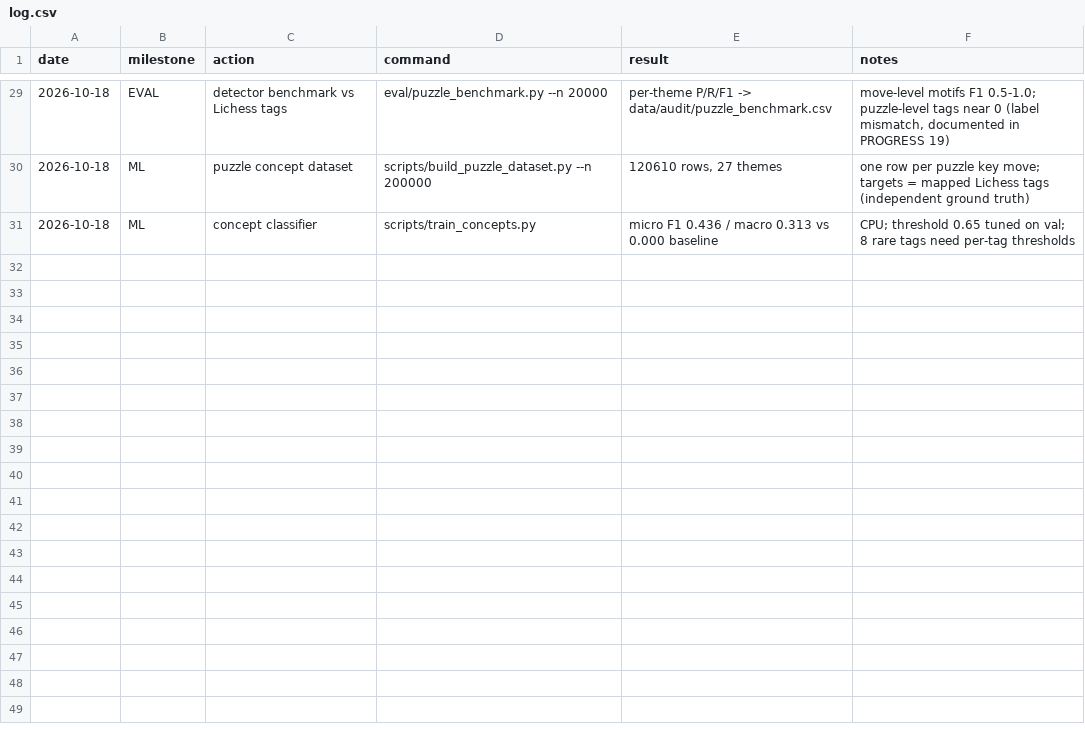
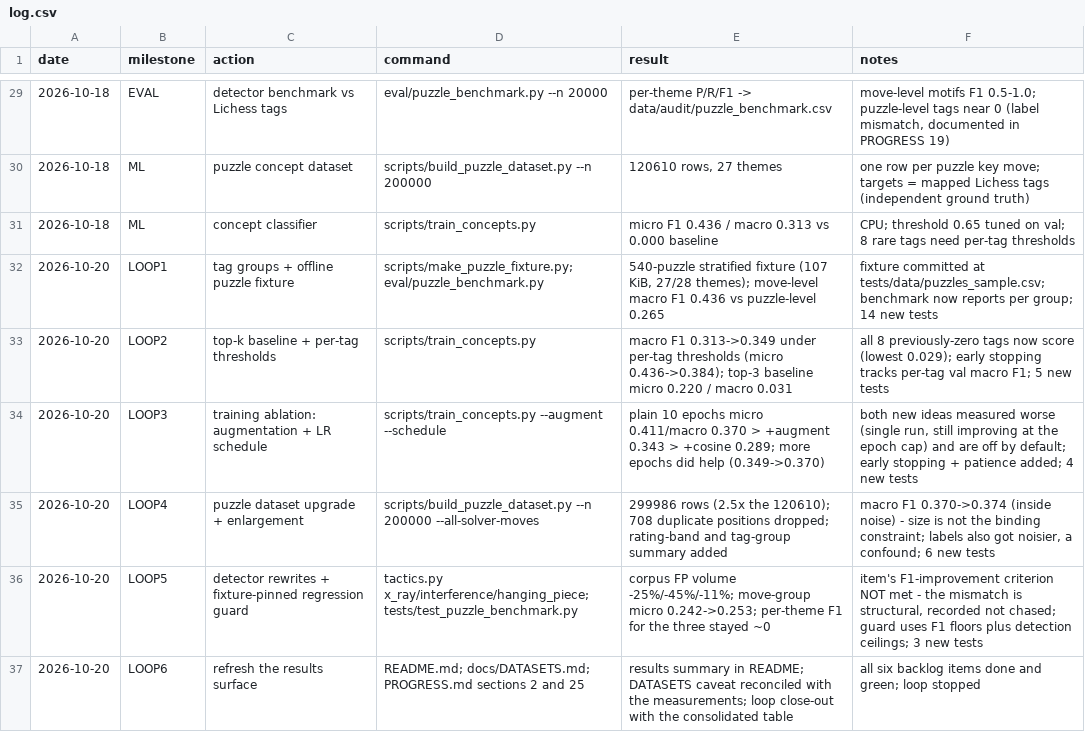
Before and after one commit to WalnutIcecream/chess-cnn, a CSV file: experiments/log.csv, drawn as a sheet; only a part is shown, gaps mark what is left out.

```diff
--- a/experiments/log.csv
+++ b/experiments/log.csv
@@ -31 +31,7 @@ date,milestone,action,command,result,notes
 2026-10-18,ML,concept classifier,scripts/train_concepts.py,"micro F1 0.436 / macro 0.313 vs 0.000 baseline","CPU; threshold 0.65 tuned on val; 8 rare tags need per-tag thresholds"
+2026-10-20,LOOP1,tag groups + offline puzzle fixture,"scripts/make_puzzle_fixture.py; eval/puzzle_benchmark.py","540-puzzle stratified fixture (107 KiB, 27/28 themes); move-level macro F1 0.436 vs puzzle-level 0.265","fixture committed at tests/data/puzzles_sample.csv; benchmark now reports per group; 14 new tests"
+2026-10-20,LOOP2,top-k baseline + per-tag thresholds,scripts/train_concepts.py,"macro F1 0.313->0.349 under per-tag thresholds (micro 0.436->0.384); top-3 baseline micro 0.220 / macro 0.031","all 8 previously-zero tags now score (lowest 0.029); early stopping tracks per-tag val macro F1; 5 new tests"
+2026-10-20,LOOP3,training ablation: augmentation + LR schedule,scripts/train_concepts.py --augment --schedule,"plain 10 epochs micro 0.411/macro 0.370 > +augment 0.343 > +cosine 0.289; more epochs did help (0.349->0.370)","both new ideas measured worse (single run, still improving at the epoch cap) and are off by default; early stopping + patience added; 4 new tests"
+2026-10-20,LOOP4,puzzle dataset upgrade + enlargement,scripts/build_puzzle_dataset.py --n 200000 --all-solver-moves,"299986 rows (2.5x the 120610); 708 duplicate positions dropped; rating-band and tag-group summary added","macro F1 0.370->0.374 (inside noise) - size is not the binding constraint; labels also got noisier, a confound; 6 new tests"
+2026-10-20,LOOP5,detector rewrites + fixture-pinned regression guard,"tactics.py x_ray/interference/hanging_piece; tests/test_puzzle_benchmark.py","corpus FP volume -25%/-45%/-11%; move-group micro 0.242->0.253; per-theme F1 for the three stayed ~0","item's F1-improvement criterion NOT met - the mismatch is structural, recorded not chased; guard uses F1 floors plus detection ceilings; 3 new tests"
+2026-10-20,LOOP6,refresh the results surface,"README.md; docs/DATASETS.md; PROGRESS.md sections 2 and 25","results summary in README; DATASETS caveat reconciled with the measurements; loop close-out with the consolidated table","all six backlog items done and green; loop stopped"
```
Also changed, not shown: 22 other files.
